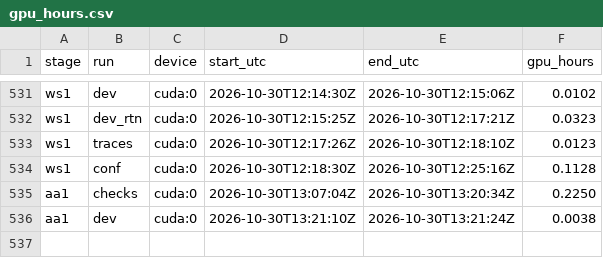
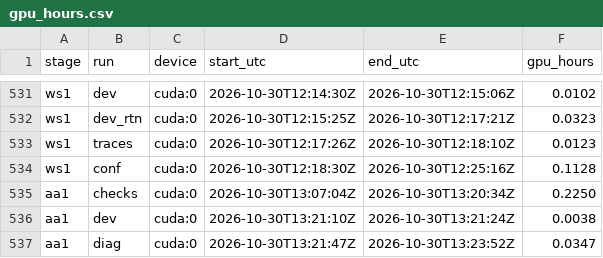
Before and after one commit to PseudoHunt/boa-dit, a CSV file: results/gpu_hours.csv, drawn as a sheet; only a part is shown, gaps mark what is left out; the diff names each change by its address in the sheet, - before the commit and + after, or states it on an @@ line.

```diff
--- a/results/gpu_hours.csv
+++ b/results/gpu_hours.csv
+row 537: aa1 | diag | cuda:0 | 2026-10-30T13:21:47Z | 2026-10-30T13:23:52Z | 0.0347
```
Also changed, not shown: 4 other files.
